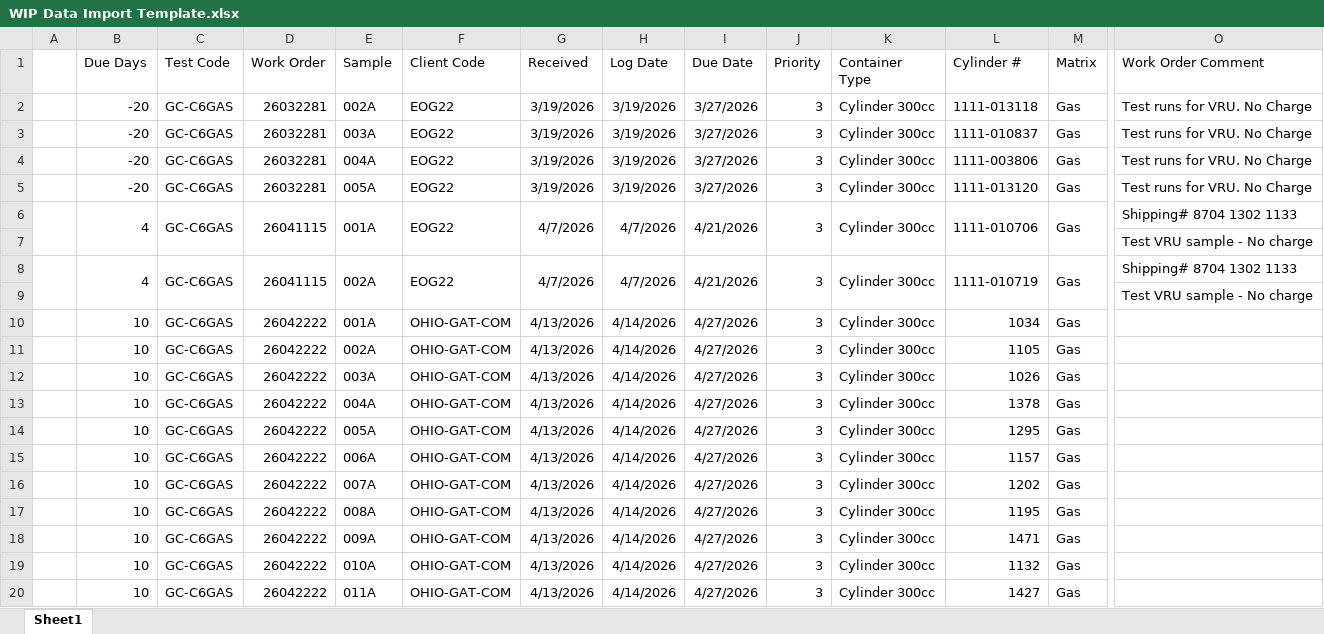
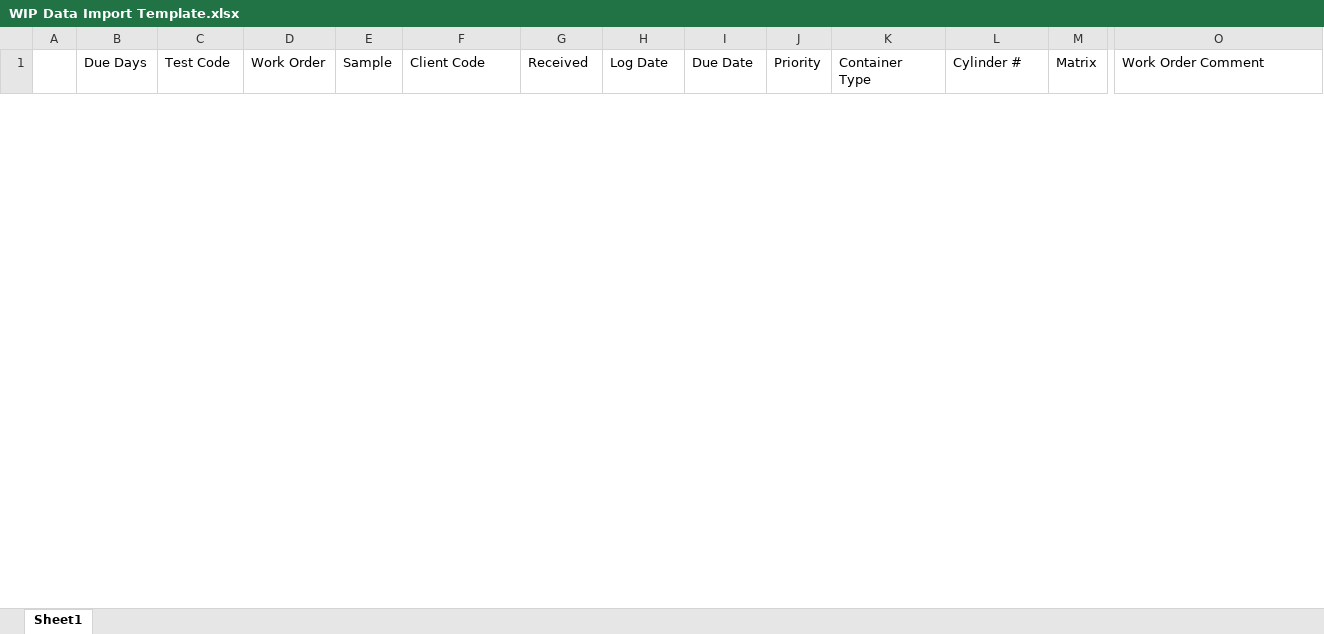
Before and after one commit to JonJohnSPL/Laboratory_Dashboard_SPL, an Excel workbook: Pittsburgh WIP Data/WIP Data Import Template.xlsx, sheet Sheet1, drawn as a sheet; only a part is shown, gaps mark what is left out; values as stored, in another font and other column widths than the file's, no borders; removed rows and columns are numbered as before the commit, all else as after; rows hold the shown columns only; the diff covers the shown part only; the diff names each change by its address in the sheet, - before the commit and + after, or states it on an @@ line.

```diff
--- a/Pittsburgh WIP Data/WIP Data Import Template.xlsx (sheet Sheet1)
+++ b/Pittsburgh WIP Data/WIP Data Import Template.xlsx (sheet Sheet1)
-row 2:  | -20 | GC-C6GAS | 26032281 | 002A | EOG22 | 3/19/2026 | 3/19/2026 | 3/27/2026 | 3 | Cylinder 300cc | 1111-013118 | Gas | Test runs for VRU. No Charge
-row 3:  | -20 | GC-C6GAS | 26032281 | 003A | EOG22 | 3/19/2026 | 3/19/2026 | 3/27/2026 | 3 | Cylinder 300cc | 1111-010837 | Gas | Test runs for VRU. No Charge
-row 4:  | -20 | GC-C6GAS | 26032281 | 004A | EOG22 | 3/19/2026 | 3/19/2026 | 3/27/2026 | 3 | Cylinder 300cc | 1111-003806 | Gas | Test runs for VRU. No Charge
-row 5:  | -20 | GC-C6GAS | 26032281 | 005A | EOG22 | 3/19/2026 | 3/19/2026 | 3/27/2026 | 3 | Cylinder 300cc | 1111-013120 | Gas | Test runs for VRU. No Charge
-row 6:  | 4 | GC-C6GAS | 26041115 | 001A | EOG22 | 4/7/2026 | 4/7/2026 | 4/21/2026 | 3 | Cylinder 300cc | 1111-010706 | Gas | Shipping# 8704 1302 1133
-row 7:  |  |  |  |  |  |  |  |  |  |  |  |  | Test VRU sample - No charge
-row 8:  | 4 | GC-C6GAS | 26041115 | 002A | EOG22 | 4/7/2026 | 4/7/2026 | 4/21/2026 | 3 | Cylinder 300cc | 1111-010719 | Gas | Shipping# 8704 1302 1133
-row 9:  |  |  |  |  |  |  |  |  |  |  |  |  | Test VRU sample - No charge
-row 10:  | 10 | GC-C6GAS | 26042222 | 001A | OHIO-GAT-COM | 4/13/2026 | 4/14/2026 | 4/27/2026 | 3 | Cylinder 300cc | 1034 | Gas
-row 11:  | 10 | GC-C6GAS | 26042222 | 002A | OHIO-GAT-COM | 4/13/2026 | 4/14/2026 | 4/27/2026 | 3 | Cylinder 300cc | 1105 | Gas
-row 12:  | 10 | GC-C6GAS | 26042222 | 003A | OHIO-GAT-COM | 4/13/2026 | 4/14/2026 | 4/27/2026 | 3 | Cylinder 300cc | 1026 | Gas
-row 13:  | 10 | GC-C6GAS | 26042222 | 004A | OHIO-GAT-COM | 4/13/2026 | 4/14/2026 | 4/27/2026 | 3 | Cylinder 300cc | 1378 | Gas
-row 14:  | 10 | GC-C6GAS | 26042222 | 005A | OHIO-GAT-COM | 4/13/2026 | 4/14/2026 | 4/27/2026 | 3 | Cylinder 300cc | 1295 | Gas
-row 15:  | 10 | GC-C6GAS | 26042222 | 006A | OHIO-GAT-COM | 4/13/2026 | 4/14/2026 | 4/27/2026 | 3 | Cylinder 300cc | 1157 | Gas
-row 16:  | 10 | GC-C6GAS | 26042222 | 007A | OHIO-GAT-COM | 4/13/2026 | 4/14/2026 | 4/27/2026 | 3 | Cylinder 300cc | 1202 | Gas
-row 17:  | 10 | GC-C6GAS | 26042222 | 008A | OHIO-GAT-COM | 4/13/2026 | 4/14/2026 | 4/27/2026 | 3 | Cylinder 300cc | 1195 | Gas
-row 18:  | 10 | GC-C6GAS | 26042222 | 009A | OHIO-GAT-COM | 4/13/2026 | 4/14/2026 | 4/27/2026 | 3 | Cylinder 300cc | 1471 | Gas
-row 19:  | 10 | GC-C6GAS | 26042222 | 010A | OHIO-GAT-COM | 4/13/2026 | 4/14/2026 | 4/27/2026 | 3 | Cylinder 300cc | 1132 | Gas
-row 20:  | 10 | GC-C6GAS | 26042222 | 011A | OHIO-GAT-COM | 4/13/2026 | 4/14/2026 | 4/27/2026 | 3 | Cylinder 300cc | 1427 | Gas
```
Also changed, not shown: 1 added row and 10 removed rows elsewhere in this sheet, 15 other files.
